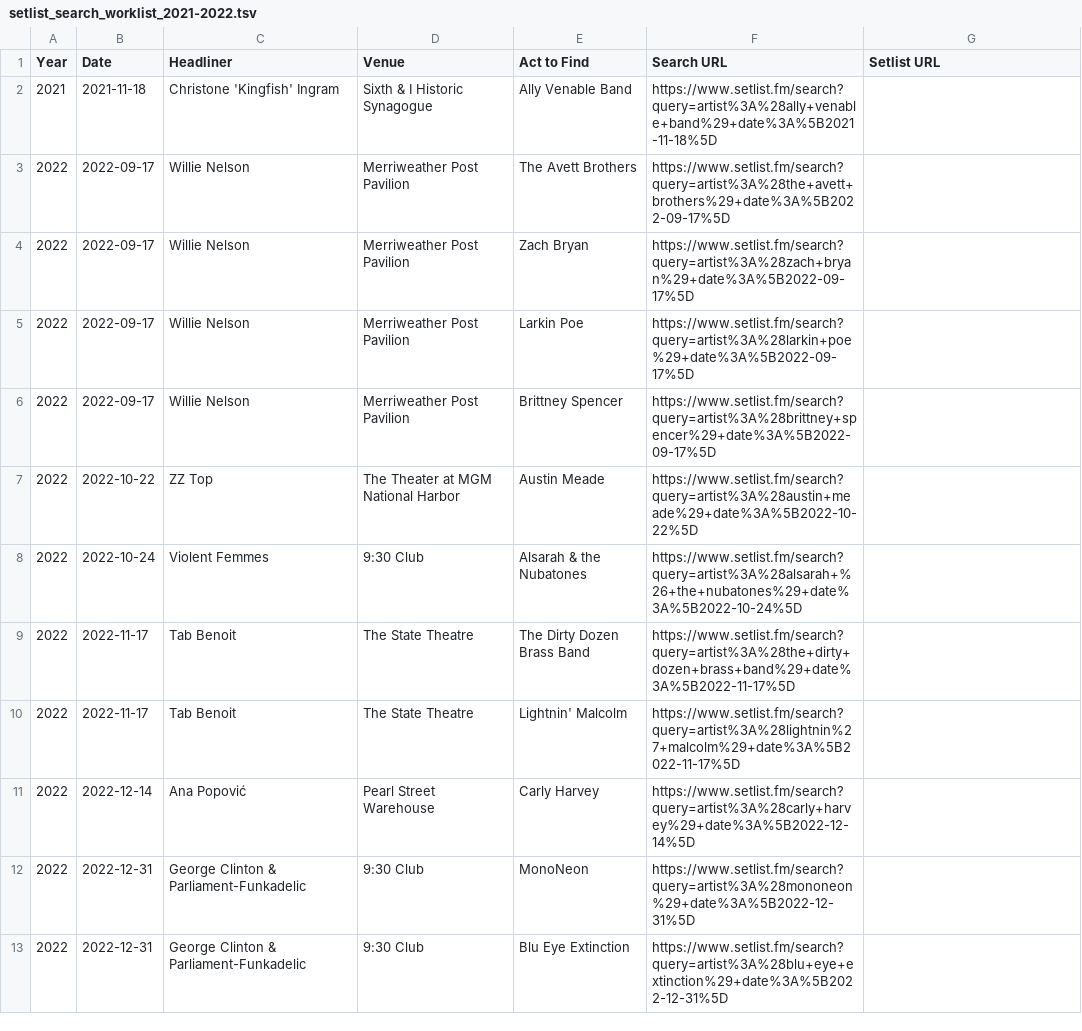
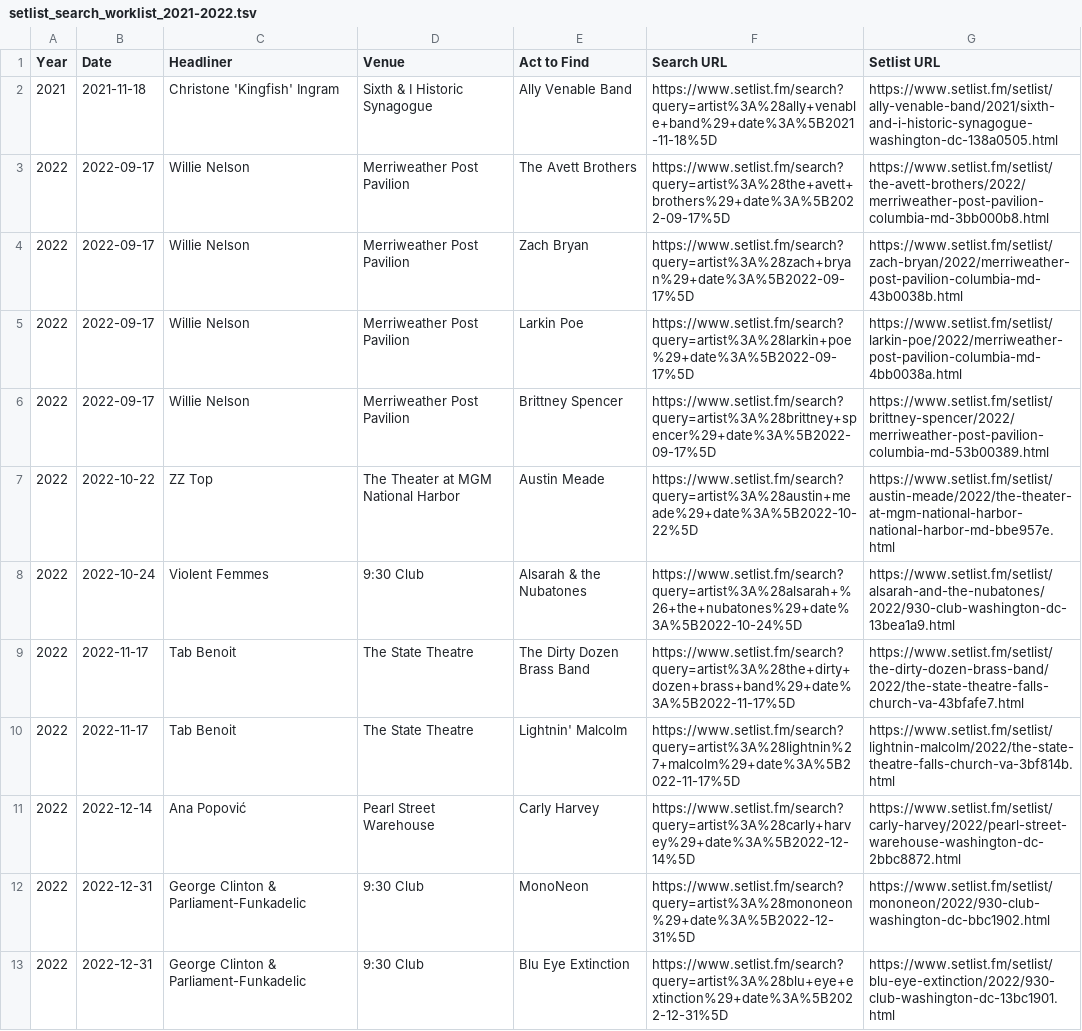
Before and after one commit to dan2bit/live-shows, a TSV file: web-src/setlist-fm/setlist_search_worklist_2021-2022.tsv, drawn as a sheet.

Commit message:
setlist-fm worklist 2021-2022: fill resolved Setlist URLs (all 12 matched); incorporated into setlists.json + history/2022.tsv

```diff
--- a/web-src/setlist-fm/setlist_search_worklist_2021-2022.tsv
+++ b/web-src/setlist-fm/setlist_search_worklist_2021-2022.tsv
@@ -1,13 +1,13 @@
 Year	Date	Headliner	Venue	Act to Find	Search URL	Setlist URL
-2021	2021-11-18	Christone 'Kingfish' Ingram	Sixth & I Historic Synagogue	Ally Venable Band	https://www.setlist.fm/search?query=artist%3A%28ally+venable+band%29+date%3A%5B2021-11-18%5D	
-2022	2022-09-17	Willie Nelson	Merriweather Post Pavilion	The Avett Brothers	https://www.setlist.fm/search?query=artist%3A%28the+avett+brothers%29+date%3A%5B2022-09-17%5D	
-2022	2022-09-17	Willie Nelson	Merriweather Post Pavilion	Zach Bryan	https://www.setlist.fm/search?query=artist%3A%28zach+bryan%29+date%3A%5B2022-09-17%5D	
-2022	2022-09-17	Willie Nelson	Merriweather Post Pavilion	Larkin Poe	https://www.setlist.fm/search?query=artist%3A%28larkin+poe%29+date%3A%5B2022-09-17%5D	
-2022	2022-09-17	Willie Nelson	Merriweather Post Pavilion	Brittney Spencer	https://www.setlist.fm/search?query=artist%3A%28brittney+spencer%29+date%3A%5B2022-09-17%5D	
-2022	2022-10-22	ZZ Top	The Theater at MGM National Harbor	Austin Meade	https://www.setlist.fm/search?query=artist%3A%28austin+meade%29+date%3A%5B2022-10-22%5D	
-2022	2022-10-24	Violent Femmes	9:30 Club	Alsarah & the Nubatones	https://www.setlist.fm/search?query=artist%3A%28alsarah+%26+the+nubatones%29+date%3A%5B2022-10-24%5D	
-2022	2022-11-17	Tab Benoit	The State Theatre	The Dirty Dozen Brass Band	https://www.setlist.fm/search?query=artist%3A%28the+dirty+dozen+brass+band%29+date%3A%5B2022-11-17%5D	
-2022	2022-11-17	Tab Benoit	The State Theatre	Lightnin' Malcolm	https://www.setlist.fm/search?query=artist%3A%28lightnin%27+malcolm%29+date%3A%5B2022-11-17%5D	
-2022	2022-12-14	Ana Popović	Pearl Street Warehouse	Carly Harvey	https://www.setlist.fm/search?query=artist%3A%28carly+harvey%29+date%3A%5B2022-12-14%5D	
-2022	2022-12-31	George Clinton & Parliament-Funkadelic	9:30 Club	MonoNeon	https://www.setlist.fm/search?query=artist%3A%28mononeon%29+date%3A%5B2022-12-31%5D	
-2022	2022-12-31	George Clinton & Parliament-Funkadelic	9:30 Club	Blu Eye Extinction	https://www.setlist.fm/search?query=artist%3A%28blu+eye+extinction%29+date%3A%5B2022-12-31%5D	
+2021	2021-11-18	Christone 'Kingfish' Ingram	Sixth & I Historic Synagogue	Ally Venable Band	https://www.setlist.fm/search?query=artist%3A%28ally+venable+band%29+date%3A%5B2021-11-18%5D	https://www.setlist.fm/setlist/ally-venable-band/2021/sixth-and-i-historic-synagogue-washington-dc-138a0505.html
+2022	2022-09-17	Willie Nelson	Merriweather Post Pavilion	The Avett Brothers	https://www.setlist.fm/search?query=artist%3A%28the+avett+brothers%29+date%3A%5B2022-09-17%5D	https://www.setlist.fm/setlist/the-avett-brothers/2022/merriweather-post-pavilion-columbia-md-3bb000b8.html
+2022	2022-09-17	Willie Nelson	Merriweather Post Pavilion	Zach Bryan	https://www.setlist.fm/search?query=artist%3A%28zach+bryan%29+date%3A%5B2022-09-17%5D	https://www.setlist.fm/setlist/zach-bryan/2022/merriweather-post-pavilion-columbia-md-43b0038b.html
+2022	2022-09-17	Willie Nelson	Merriweather Post Pavilion	Larkin Poe	https://www.setlist.fm/search?query=artist%3A%28larkin+poe%29+date%3A%5B2022-09-17%5D	https://www.setlist.fm/setlist/larkin-poe/2022/merriweather-post-pavilion-columbia-md-4bb0038a.html
+2022	2022-09-17	Willie Nelson	Merriweather Post Pavilion	Brittney Spencer	https://www.setlist.fm/search?query=artist%3A%28brittney+spencer%29+date%3A%5B2022-09-17%5D	https://www.setlist.fm/setlist/brittney-spencer/2022/merriweather-post-pavilion-columbia-md-53b00389.html
+2022	2022-10-22	ZZ Top	The Theater at MGM National Harbor	Austin Meade	https://www.setlist.fm/search?query=artist%3A%28austin+meade%29+date%3A%5B2022-10-22%5D	https://www.setlist.fm/setlist/austin-meade/2022/the-theater-at-mgm-national-harbor-national-harbor-md-bbe957e.html
+2022	2022-10-24	Violent Femmes	9:30 Club	Alsarah & the Nubatones	https://www.setlist.fm/search?query=artist%3A%28alsarah+%26+the+nubatones%29+date%3A%5B2022-10-24%5D	https://www.setlist.fm/setlist/alsarah-and-the-nubatones/2022/930-club-washington-dc-13bea1a9.html
+2022	2022-11-17	Tab Benoit	The State Theatre	The Dirty Dozen Brass Band	https://www.setlist.fm/search?query=artist%3A%28the+dirty+dozen+brass+band%29+date%3A%5B2022-11-17%5D	https://www.setlist.fm/setlist/the-dirty-dozen-brass-band/2022/the-state-theatre-falls-church-va-43bfafe7.html
+2022	2022-11-17	Tab Benoit	The State Theatre	Lightnin' Malcolm	https://www.setlist.fm/search?query=artist%3A%28lightnin%27+malcolm%29+date%3A%5B2022-11-17%5D	https://www.setlist.fm/setlist/lightnin-malcolm/2022/the-state-theatre-falls-church-va-3bf814b.html
+2022	2022-12-14	Ana Popović	Pearl Street Warehouse	Carly Harvey	https://www.setlist.fm/search?query=artist%3A%28carly+harvey%29+date%3A%5B2022-12-14%5D	https://www.setlist.fm/setlist/carly-harvey/2022/pearl-street-warehouse-washington-dc-2bbc8872.html
+2022	2022-12-31	George Clinton & Parliament-Funkadelic	9:30 Club	MonoNeon	https://www.setlist.fm/search?query=artist%3A%28mononeon%29+date%3A%5B2022-12-31%5D	https://www.setlist.fm/setlist/mononeon/2022/930-club-washington-dc-bbc1902.html
+2022	2022-12-31	George Clinton & Parliament-Funkadelic	9:30 Club	Blu Eye Extinction	https://www.setlist.fm/search?query=artist%3A%28blu+eye+extinction%29+date%3A%5B2022-12-31%5D	https://www.setlist.fm/setlist/blu-eye-extinction/2022/930-club-washington-dc-13bc1901.html
```
